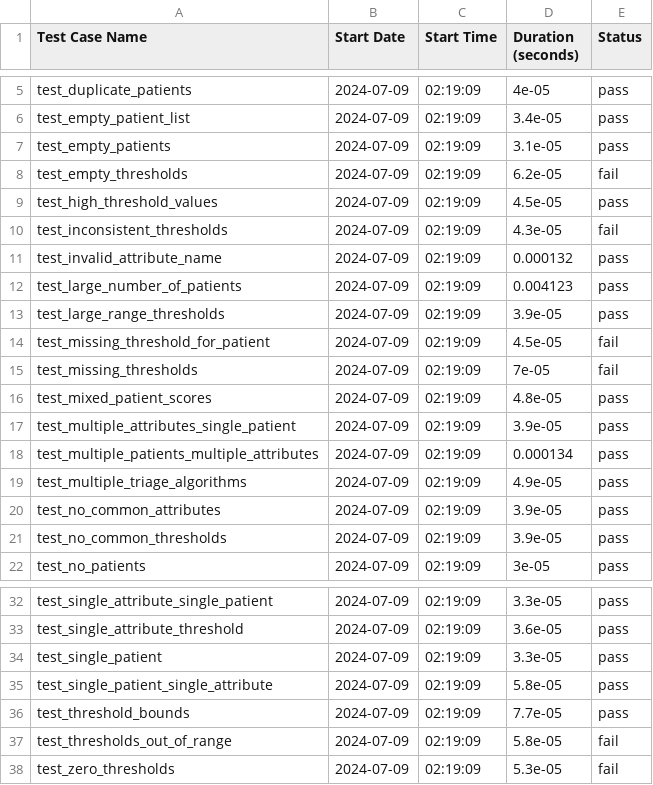
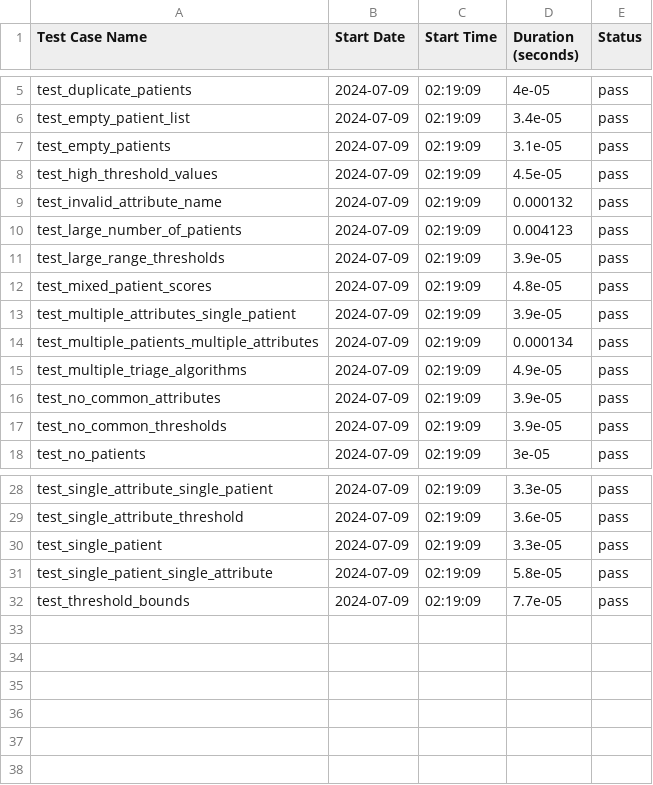
Before and after one commit to shaily0129/demo_evidence, a CSV file: testing_report_triage_score.csv, drawn as a sheet; only a part is shown, gaps mark what is left out; the diff names each change by its address in the sheet, - before the commit and + after, or states it on an @@ line.

```diff
--- a/testing_report_triage_score.csv
+++ b/testing_report_triage_score.csv
-row 8: test_empty_thresholds | 2024-07-09 | 02:19:09 | 6.2e-05 | fail
-row 10: test_inconsistent_thresholds | 2024-07-09 | 02:19:09 | 4.3e-05 | fail
-row 14: test_missing_threshold_for_patient | 2024-07-09 | 02:19:09 | 4.5e-05 | fail
-row 15: test_missing_thresholds | 2024-07-09 | 02:19:09 | 7e-05 | fail
-row 37: test_thresholds_out_of_range | 2024-07-09 | 02:19:09 | 5.8e-05 | fail
-row 38: test_zero_thresholds | 2024-07-09 | 02:19:09 | 5.3e-05 | fail
```
Also changed, not shown: testing_report_triage_category.csv, 22 other files.
